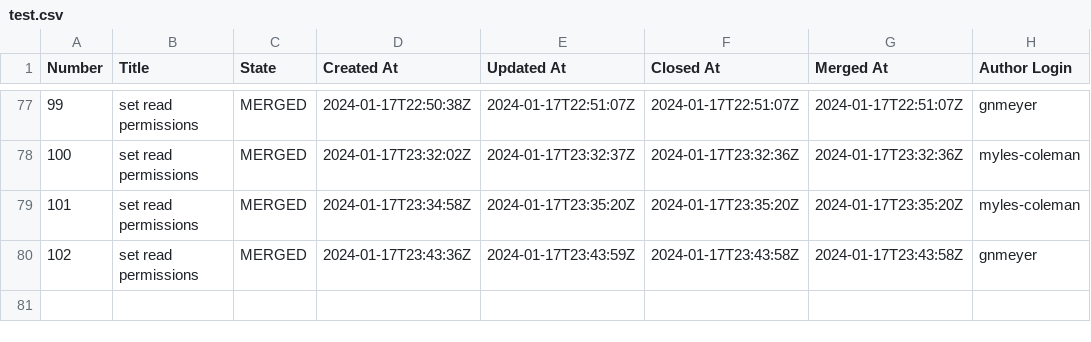
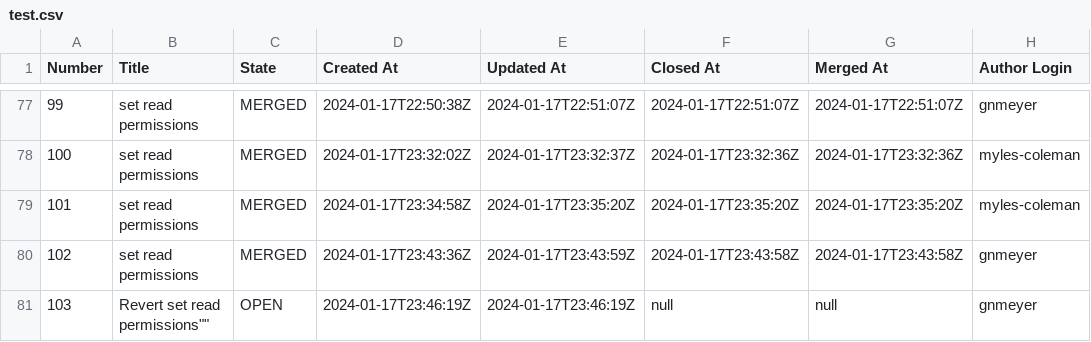
Before and after one commit to engaging-finches/demo-pr-data, a CSV file: test.csv, drawn as a sheet; only a part is shown, gaps mark what is left out; the diff names each change by its address in the sheet, - before the commit and + after, or states it on an @@ line.

```diff
--- a/test.csv
+++ b/test.csv
+row 81: 103 | Revert set read permissions"" | OPEN | 2024-01-17T23:46:19Z | 2024-01-17T23:46:19Z | null | null | gnmeyer
```
